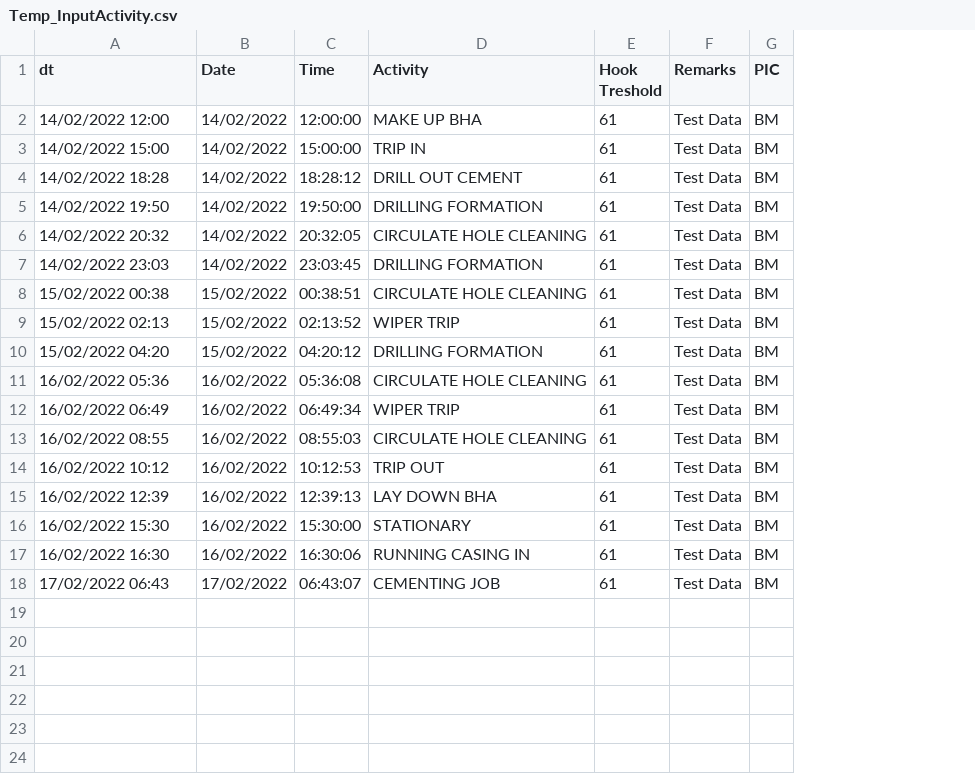
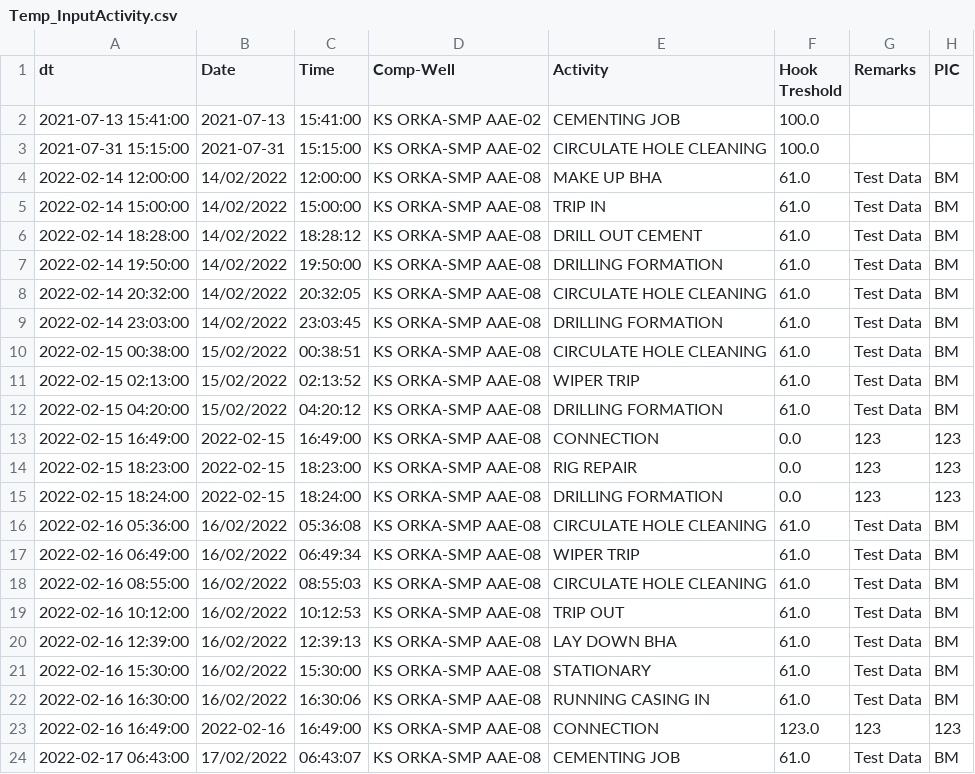
Before and after one commit to 71unxv/MIH-Dashboard-Project, a CSV file: RealTime_Test/Temp_InputActivity.csv, drawn as a sheet; addresses are those after the commit; the diff names each change by its address in the sheet, - before the commit and + after, or states it on an @@ line.

Commit message:
fix input widget and add specific activity database

```diff
--- a/RealTime_Test/Temp_InputActivity.csv
+++ b/RealTime_Test/Temp_InputActivity.csv
+column D (Comp-Well), rows 4-12: all KS ORKA-SMP AAE-08; rows 16-22: all KS ORKA-SMP AAE-08; row 24: KS ORKA-SMP AAE-08
+row 2: 2021-07-13 15:41:00 | 2021-07-13 | 15:41:00 | KS ORKA-SMP AAE-02 | CEMENTING JOB | 100.0
+row 3: 2021-07-31 15:15:00 | 2021-07-31 | 15:15:00 | KS ORKA-SMP AAE-02 | CIRCULATE HOLE CLEANING | 100.0
-A4 (dt): 14/02/2022 12:00
+A4 (dt): 2022-02-14 12:00:00
-F4:F12 (Hook Treshold): 61
+F4:F12 (Hook Treshold): 61.0
-A5 (dt): 14/02/2022 15:00
+A5 (dt): 2022-02-14 15:00:00
-A6 (dt): 14/02/2022 18:28
+A6 (dt): 2022-02-14 18:28:00
-A7 (dt): 14/02/2022 19:50
+A7 (dt): 2022-02-14 19:50:00
-A8 (dt): 14/02/2022 20:32
+A8 (dt): 2022-02-14 20:32:00
-A9 (dt): 14/02/2022 23:03
+A9 (dt): 2022-02-14 23:03:00
-A10 (dt): 15/02/2022 00:38
+A10 (dt): 2022-02-15 00:38:00
-A11 (dt): 15/02/2022 02:13
+A11 (dt): 2022-02-15 02:13:00
-A12 (dt): 15/02/2022 04:20
+A12 (dt): 2022-02-15 04:20:00
+row 13: 2022-02-15 16:49:00 | 2022-02-15 | 16:49:00 | KS ORKA-SMP AAE-08 | CONNECTION | 0.0 | 123 | 123
+row 14: 2022-02-15 18:23:00 | 2022-02-15 | 18:23:00 | KS ORKA-SMP AAE-08 | RIG REPAIR | 0.0 | 123 | 123
+row 15: 2022-02-15 18:24:00 | 2022-02-15 | 18:24:00 | KS ORKA-SMP AAE-08 | DRILLING FORMATION | 0.0 | 123 | 123
-A16 (dt): 16/02/2022 05:36
+A16 (dt): 2022-02-16 05:36:00
-F16:F22 (Hook Treshold): 61
+F16:F22 (Hook Treshold): 61.0
-A17 (dt): 16/02/2022 06:49
+A17 (dt): 2022-02-16 06:49:00
-A18 (dt): 16/02/2022 08:55
+A18 (dt): 2022-02-16 08:55:00
-A19 (dt): 16/02/2022 10:12
+A19 (dt): 2022-02-16 10:12:00
-A20 (dt): 16/02/2022 12:39
+A20 (dt): 2022-02-16 12:39:00
-A21 (dt): 16/02/2022 15:30
+A21 (dt): 2022-02-16 15:30:00
-A22 (dt): 16/02/2022 16:30
+A22 (dt): 2022-02-16 16:30:00
+row 23: 2022-02-16 16:49:00 | 2022-02-16 | 16:49:00 | KS ORKA-SMP AAE-08 | CONNECTION | 123.0 | 123 | 123
-A24 (dt): 17/02/2022 06:43
+A24 (dt): 2022-02-17 06:43:00
-F24 (Hook Treshold): 61
+F24 (Hook Treshold): 61.0
```
Also changed, not shown: RealTime_Test/AAE-08_TEST_EDIT.csv, 2 other files.
